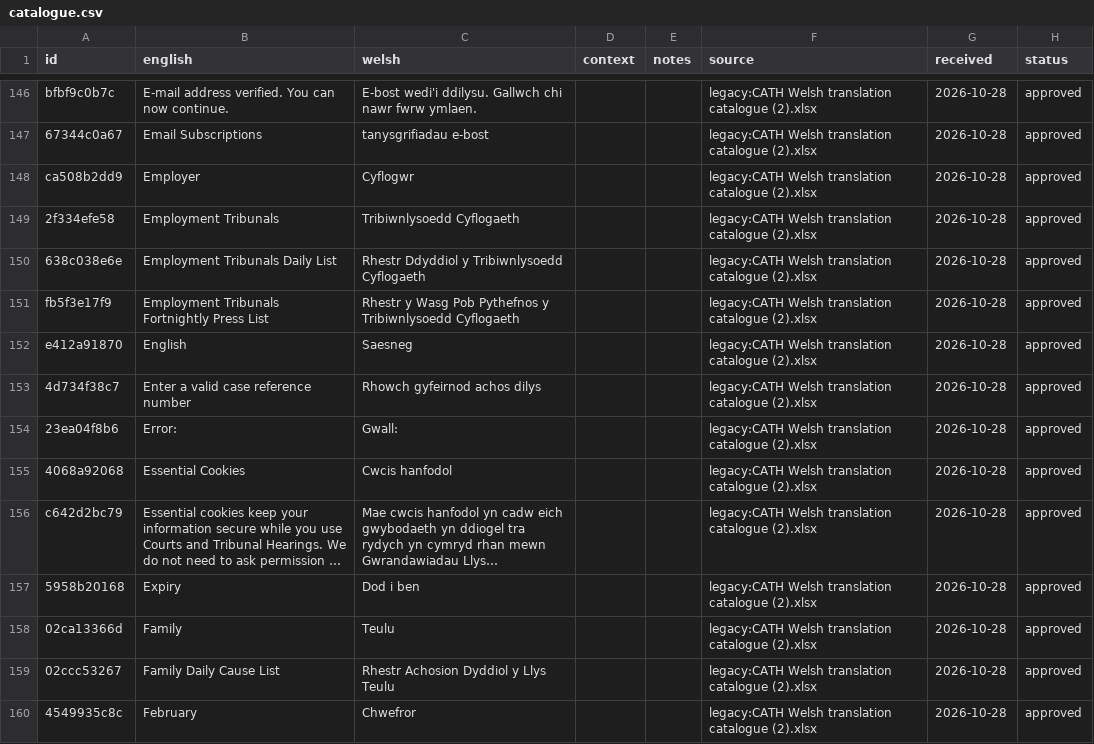
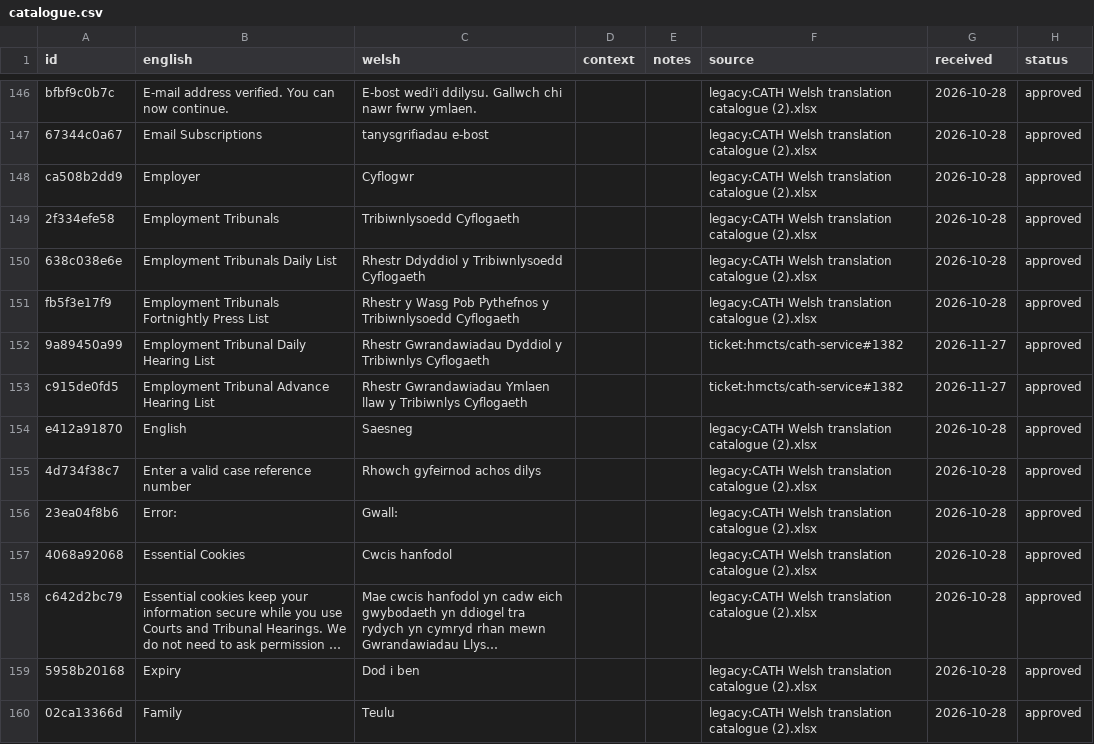
Before and after one commit to hmcts/cath-service, a CSV file: welsh/catalogue.csv, drawn as a sheet; only a part is shown, gaps mark what is left out; the shorter side is filled out with more unchanged rows; long unchanged cells end in …; the diff names each change by its address in the sheet, - before the commit and + after, or states it on an @@ line.

```diff
--- a/welsh/catalogue.csv
+++ b/welsh/catalogue.csv
+row 152: 9a89450a99 | Employment Tribunal Daily Hearing List | Rhestr Gwrandawiadau Dyddiol y Tribiwnlys Cyflogaeth |  |  | ticket:hmcts/cath-service#1382 | 2026-11-27 | approved
+row 153: c915de0fd5 | Employment Tribunal Advance Hearing List | Rhestr Gwrandawiadau Ymlaen llaw y Tribiwnlys Cyflogaeth |  |  | ticket:hmcts/cath-service#1382 | 2026-11-27 | approved
```
Also changed, not shown: 17 other files.
